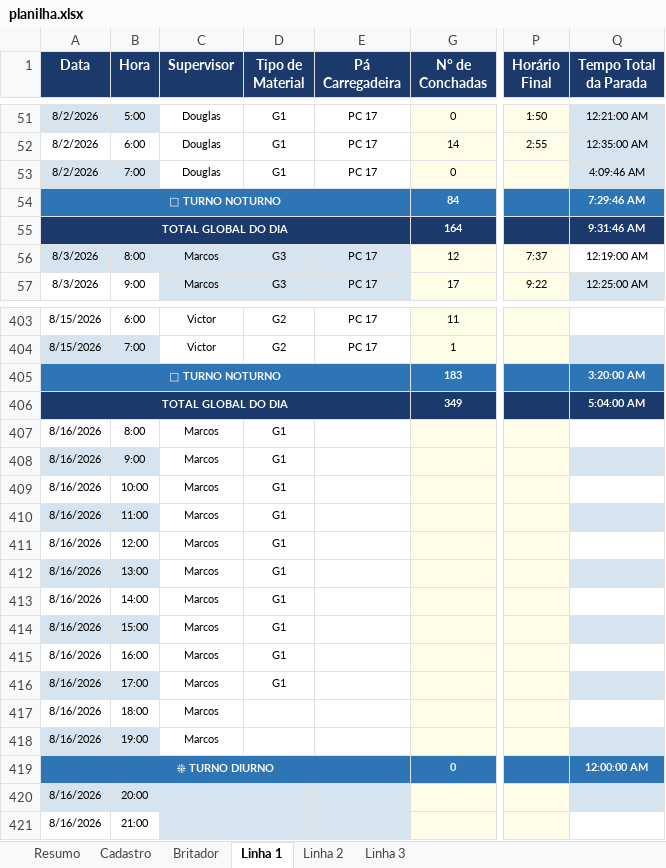
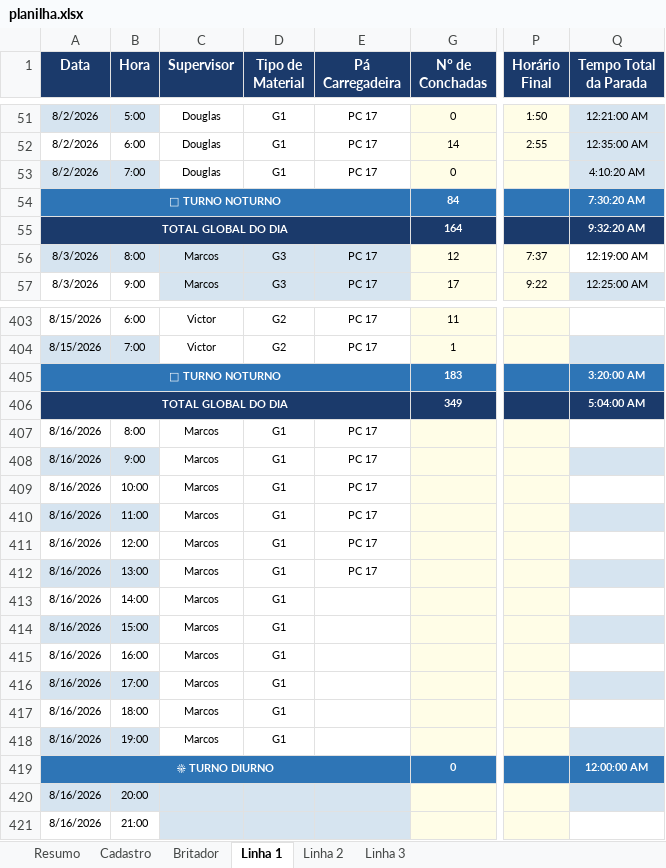
Before and after one commit to Plenz-code/BI-IMPACTANTES-PLANTA, an Excel workbook: planilha.xlsx, sheet Linha 1, drawn as a sheet; only a part is shown, gaps mark what is left out; values as stored, in another font and other column widths than the file's, no borders; the diff names each change by its address in the sheet, - before the commit and + after, or states it on an @@ line.

```diff
--- a/planilha.xlsx (sheet Linha 1)
+++ b/planilha.xlsx (sheet Linha 1)
-Q53 (Tempo Total da Parada): 4:09:46 AM
+Q53 (Tempo Total da Parada): 4:10:20 AM
-Q54 (Tempo Total da Parada): 7:29:46 AM
+Q54 (Tempo Total da Parada): 7:30:20 AM
-Q55 (Tempo Total da Parada): 9:31:46 AM
+Q55 (Tempo Total da Parada): 9:32:20 AM
-E407:E412 (Pá Carregadeira): (empty)
+E407:E412 (Pá Carregadeira): PC 17
-D417:D418 (Tipo de Material): (empty)
+D417:D418 (Tipo de Material): G1
```
Also changed, not shown: sheet Linha 3, hidden cells.
